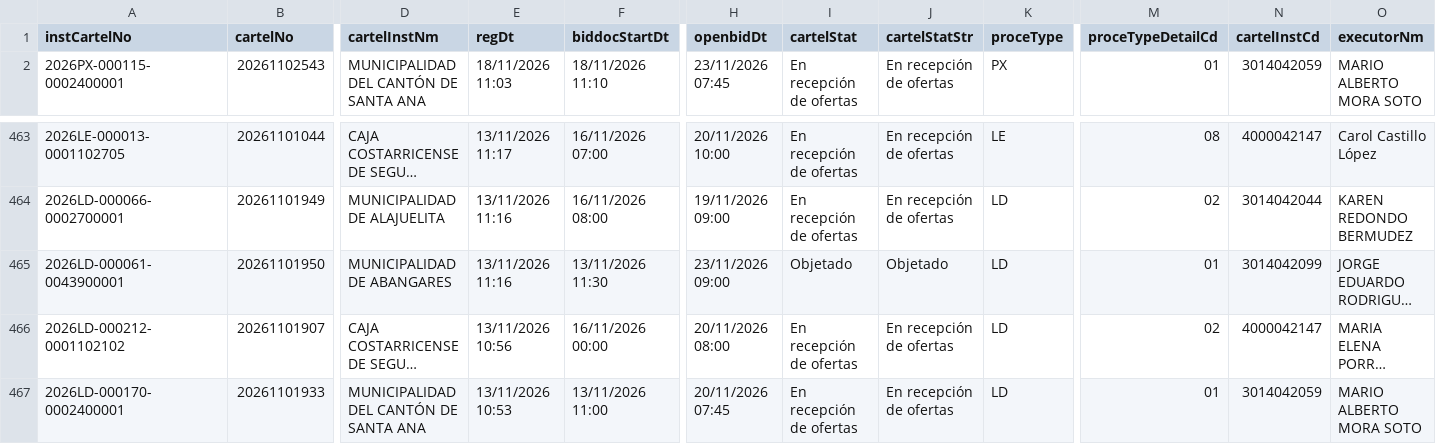
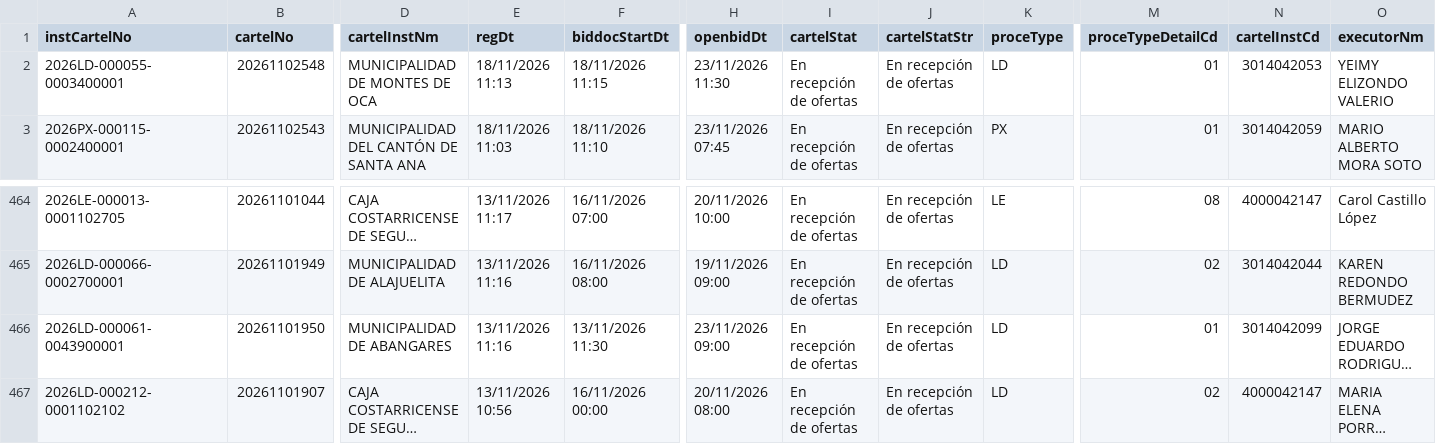
Before and after one commit to AluenParadigma/sicop-data-public, a CSV file: latest.csv, drawn as a sheet; only a part is shown, gaps mark what is left out; the shorter side is filled out with more unchanged rows; long unchanged cells end in …; addresses are those after the commit; rows hold the shown columns only; the diff names each change by its address in the sheet, - before the commit and + after, or states it on an @@ line.

Commit message:
Update SICOP public data

```diff
--- a/latest.csv
+++ b/latest.csv
+row 2: 2026LD-000055-0003400001 | 20261102548 | MUNICIPALIDAD DE MONTES DE OCA | 18/11/2026 11:13 | 18/11/2026 11:15 | 23/11/2026 11:30 | En recepción de ofertas | En recepción de ofertas | LD | 01 | 3014042053 | YEIMY ELIZONDO VALERIO
-I466 (cartelStat): Objetado
+I466 (cartelStat): En recepción de ofertas
-J466 (cartelStatStr): Objetado
+J466 (cartelStatStr): En recepción de ofertas
```
Also changed, not shown: public/latest.csv, 4 other files.
